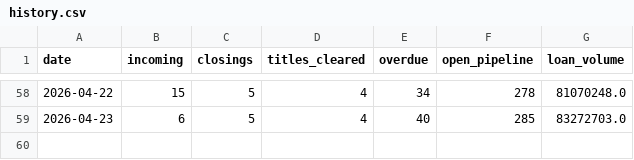
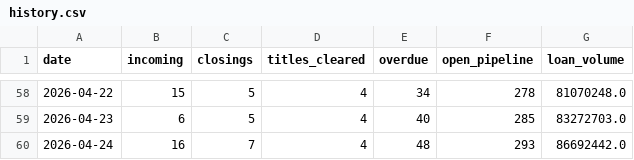
Before and after one commit to fieldstonetitlellc/disbursement-dashboard, a CSV file: history.csv, drawn as a sheet; only a part is shown, gaps mark what is left out.

Commit message:
Dashboard update 2026-04-25

```diff
--- a/history.csv
+++ b/history.csv
@@ -59 +59,2 @@ date,incoming,closings,titles_cleared,overdue,open_pipeline,loan_volume
 2026-04-23,6,5,4,40,285,83272703.0
+2026-04-24,16,7,4,48,293,86692442.0
```
